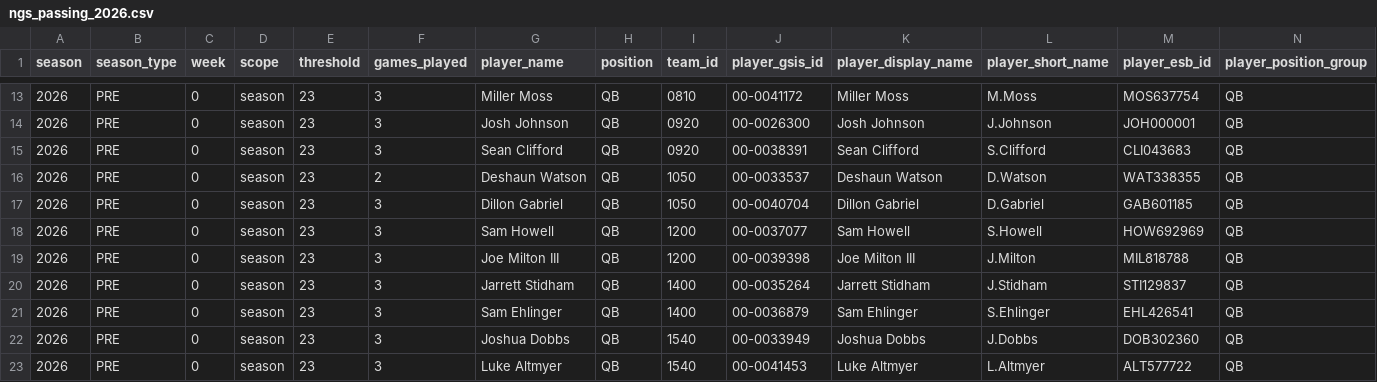
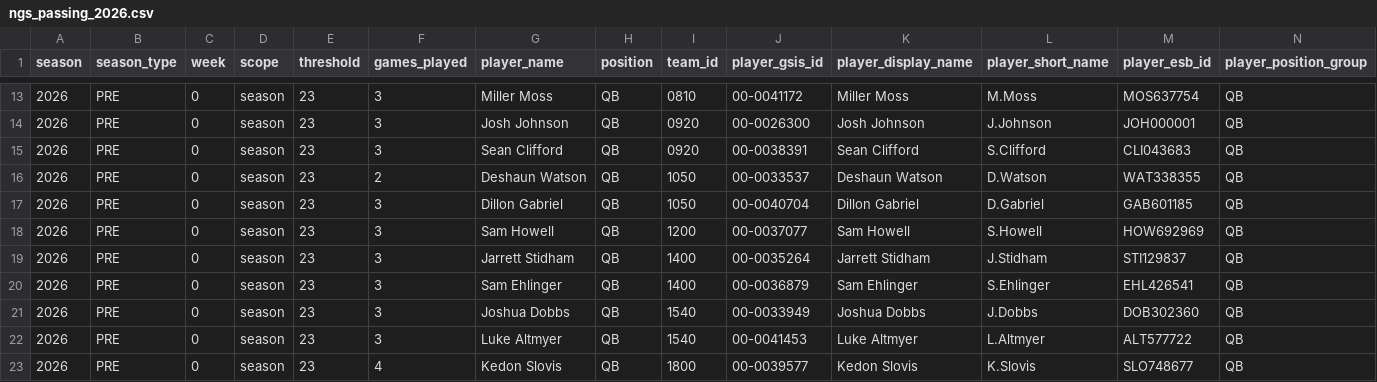
Before and after one commit to sportsdataverse/nfl-ngs-data, a CSV file: ngs/passing/csv/ngs_passing_2026.csv, drawn as a sheet; only a part is shown, gaps mark what is left out; the shorter side is filled out with more unchanged rows; removed rows and columns are numbered as before the commit, all else as after; rows hold the shown columns only; the diff covers the shown part only; the diff names each change by its address in the sheet, - before the commit and + after, or states it on an @@ line.

```diff
--- a/ngs/passing/csv/ngs_passing_2026.csv
+++ b/ngs/passing/csv/ngs_passing_2026.csv
-row 19: 2026 | PRE | 0 | season | 23 | 3 | Joe Milton III | QB | 1200 | 00-0039398 | Joe Milton III | J.Milton | MIL818788 | QB
```
Also changed, not shown: 1 added row and 2 edited cells elsewhere in this file, ngs/gamecenter_leaders/ngs_gamecenter_leaders_in_data_repo.csv, ngs/gamecenter_pass_rushers/ngs_gamecenter_pass_rushers_in_data_repo.csv, 20 other files.
